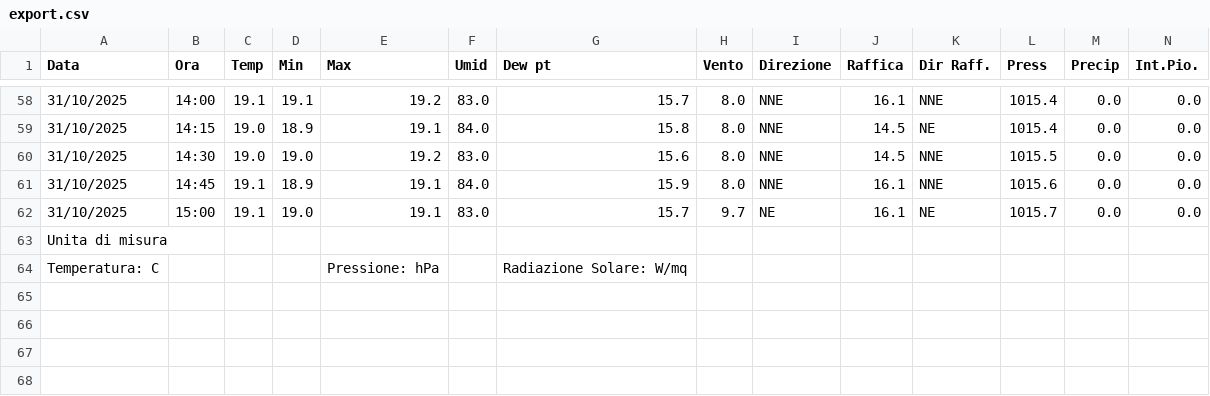
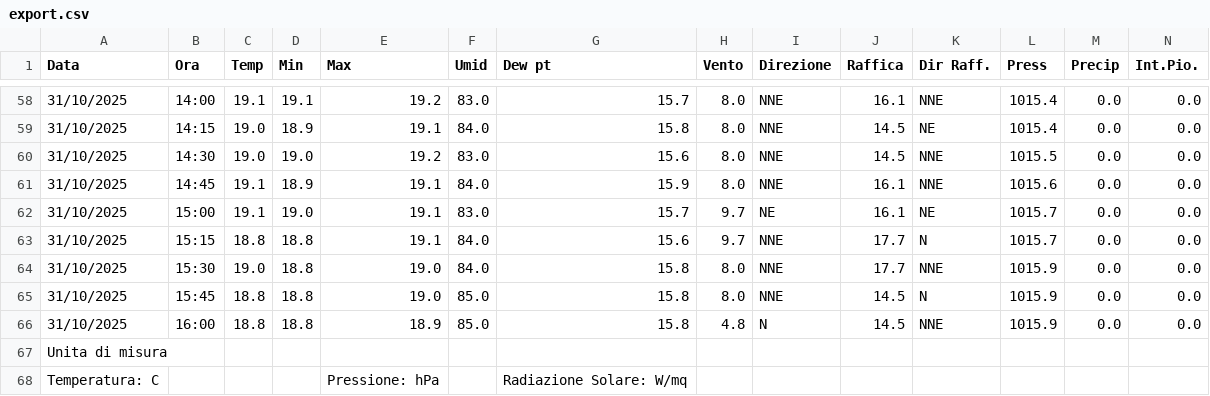
Before and after one commit to skfallin/meteopuzzo, a CSV file: export.csv, drawn as a sheet; only a part is shown, gaps mark what is left out; rows hold the shown columns only; the diff names each change by its address in the sheet, - before the commit and + after, or states it on an @@ line.

```diff
--- a/export.csv
+++ b/export.csv
+row 63: 31/10/2025 | 15:15 | 18.8 | 18.8 | 19.1 | 84.0 | 15.6 | 9.7 | NNE | 17.7 | N | 1015.7 | 0.0 | 0.0
+row 64: 31/10/2025 | 15:30 | 19.0 | 18.8 | 19.0 | 84.0 | 15.8 | 8.0 | NNE | 17.7 | NNE | 1015.9 | 0.0 | 0.0
+row 65: 31/10/2025 | 15:45 | 18.8 | 18.8 | 19.0 | 85.0 | 15.8 | 8.0 | NNE | 14.5 | N | 1015.9 | 0.0 | 0.0
+row 66: 31/10/2025 | 16:00 | 18.8 | 18.8 | 18.9 | 85.0 | 15.8 | 4.8 | N | 14.5 | NNE | 1015.9 | 0.0 | 0.0
```
